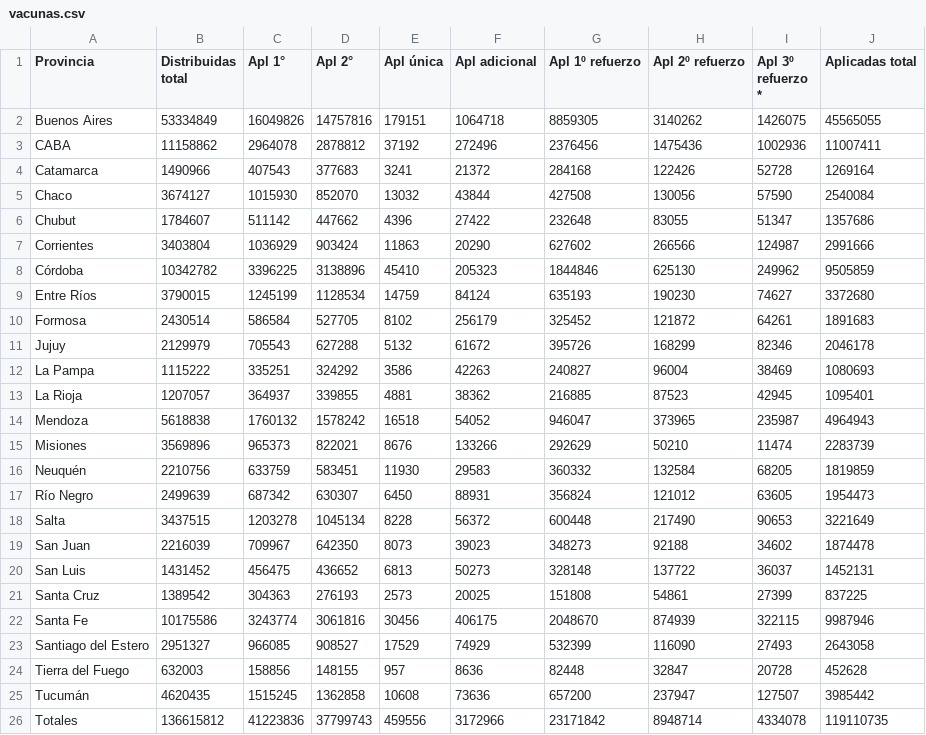
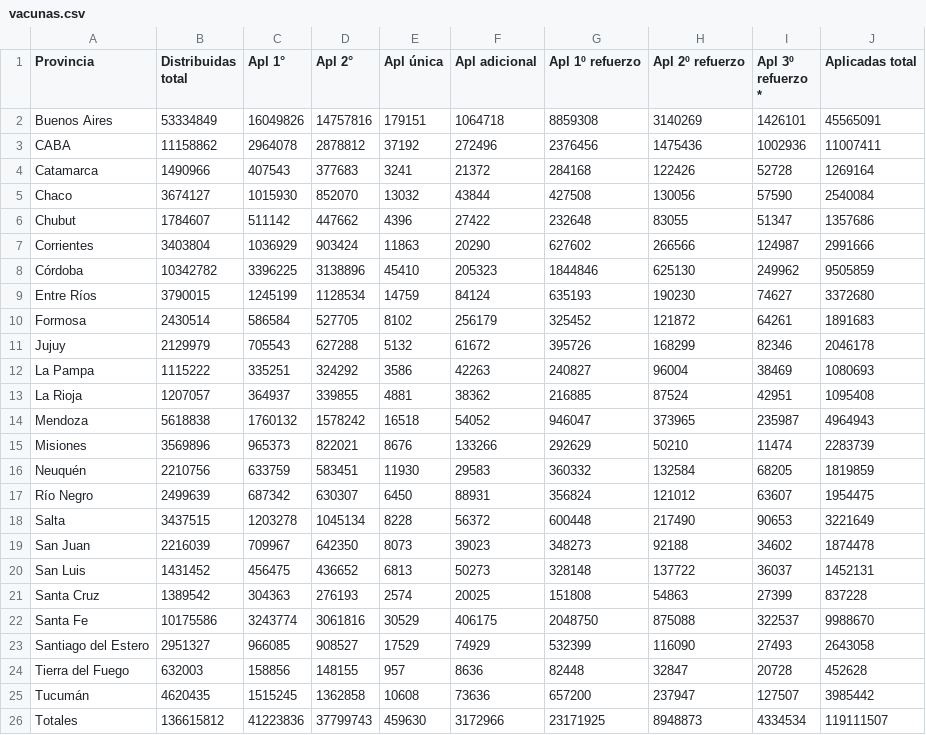
Before and after one commit to j-e-d/datosvacunas, a CSV file: vacunas.csv, drawn as a sheet.

```diff
--- a/vacunas.csv
+++ b/vacunas.csv
@@ -1,3 +1,3 @@
 "Provincia","Distribuidas total","Apl 1°","Apl 2°","Apl única","Apl adicional","Apl 1º refuerzo","Apl 2º refuerzo","Apl 3º refuerzo *","Aplicadas total"
-"Buenos Aires",53334849,16049826,14757816,179151,1064718,8859305,3140262,1426075,45565055
+"Buenos Aires",53334849,16049826,14757816,179151,1064718,8859308,3140269,1426101,45565091
 "CABA",11158862,2964078,2878812,37192,272496,2376456,1475436,1002936,11007411
@@ -12,3 +12,3 @@
 "La Pampa",1115222,335251,324292,3586,42263,240827,96004,38469,1080693
-"La Rioja",1207057,364937,339855,4881,38362,216885,87523,42945,1095401
+"La Rioja",1207057,364937,339855,4881,38362,216885,87524,42951,1095408
 "Mendoza",5618838,1760132,1578242,16518,54052,946047,373965,235987,4964943
@@ -16,3 +16,3 @@
 "Neuquén",2210756,633759,583451,11930,29583,360332,132584,68205,1819859
-"Río Negro",2499639,687342,630307,6450,88931,356824,121012,63605,1954473
+"Río Negro",2499639,687342,630307,6450,88931,356824,121012,63607,1954475
 "Salta",3437515,1203278,1045134,8228,56372,600448,217490,90653,3221649
@@ -20,4 +20,4 @@
 "San Luis",1431452,456475,436652,6813,50273,328148,137722,36037,1452131
-"Santa Cruz",1389542,304363,276193,2573,20025,151808,54861,27399,837225
-"Santa Fe",10175586,3243774,3061816,30456,406175,2048670,874939,322115,9987946
+"Santa Cruz",1389542,304363,276193,2574,20025,151808,54863,27399,837228
+"Santa Fe",10175586,3243774,3061816,30529,406175,2048750,875088,322537,9988670
 "Santiago del Estero",2951327,966085,908527,17529,74929,532399,116090,27493,2643058
@@ -25,2 +25,2 @@
 "Tucumán",4620435,1515245,1362858,10608,73636,657200,237947,127507,3985442
-"Totales",136615812,41223836,37799743,459556,3172966,23171842,8948714,4334078,119110735
+"Totales",136615812,41223836,37799743,459630,3172966,23171925,8948873,4334534,119111507
```
Also changed, not shown: 2 other files.
